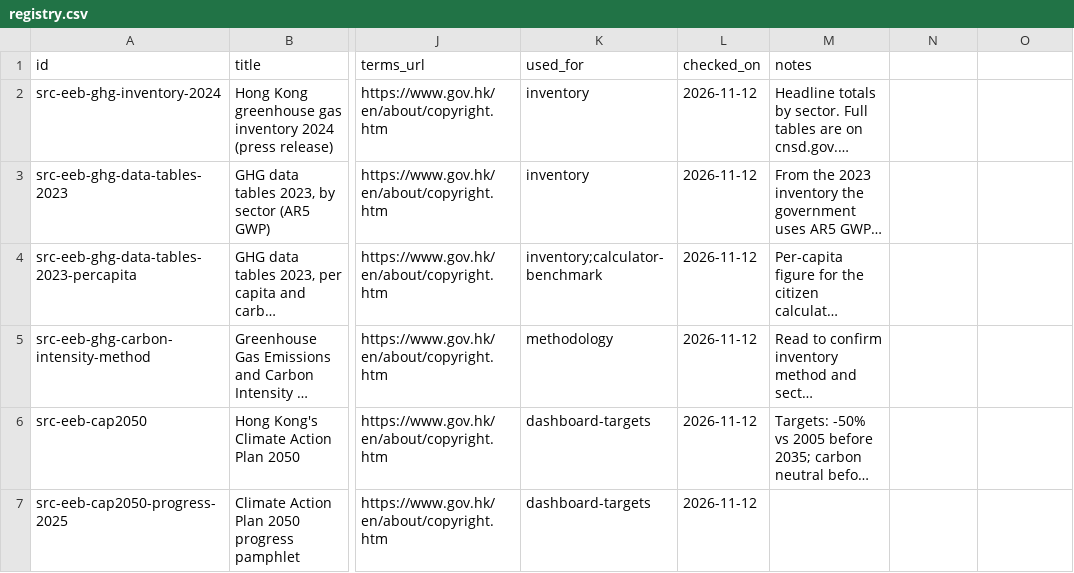
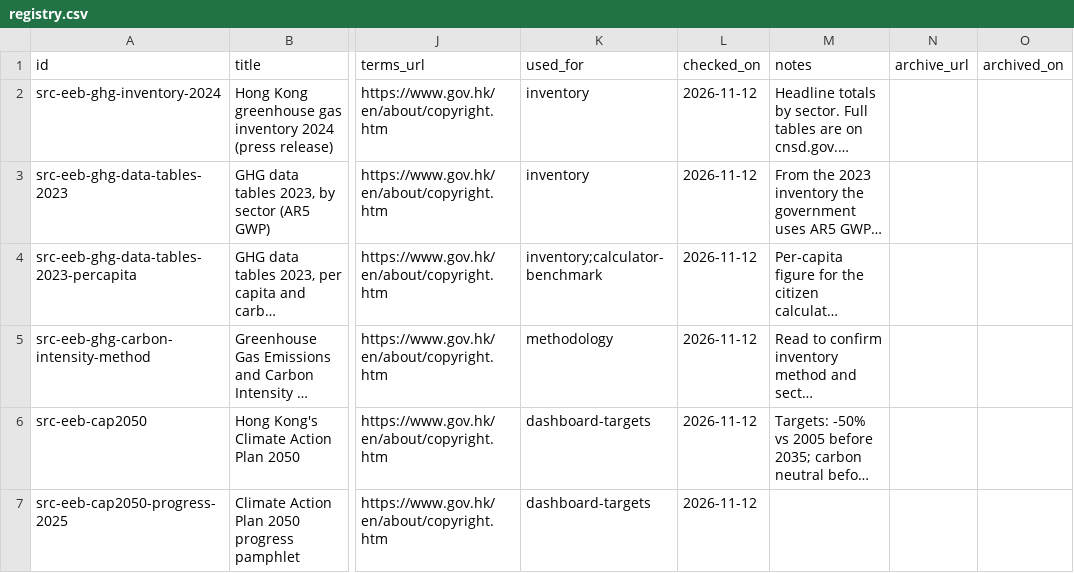
Before and after one commit to liuxiangchen428-hash/hk-open-carbon, a CSV file: sources/registry.csv, drawn as a sheet; only a part is shown, gaps mark what is left out; long unchanged cells end in …; the diff names each change by its address in the sheet, - before the commit and + after, or states it on an @@ line.

```diff
--- a/sources/registry.csv
+++ b/sources/registry.csv
-N1: (empty)
+N1: archive_url
-O1: (empty)
+O1: archived_on
```
Also changed, not shown: 9 other files.
